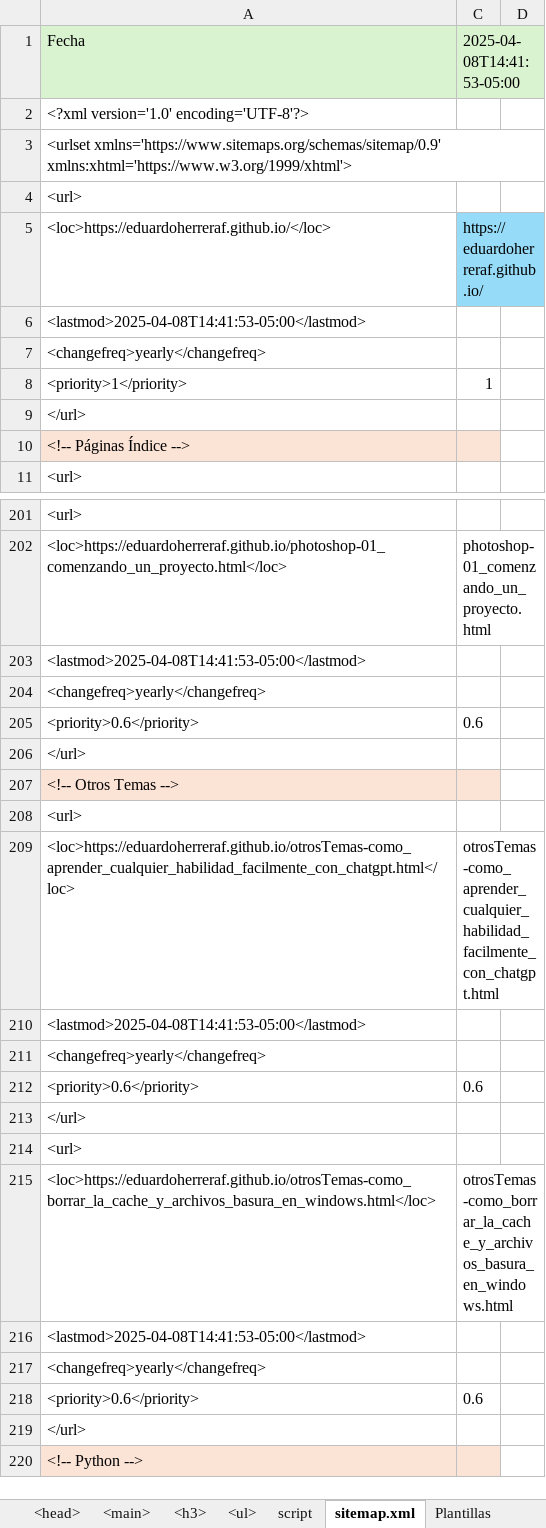
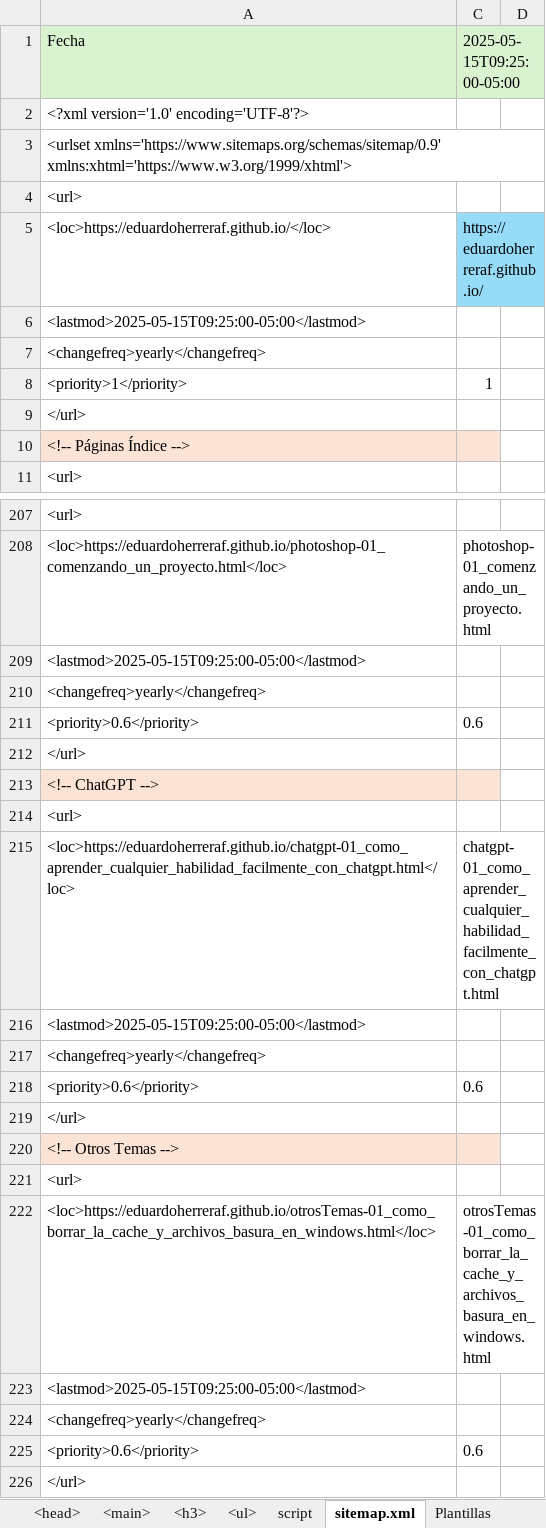
Before and after one commit to eduardoherreraf/PlantillaMiPagina, an Excel workbook: src/Head.xlsx, sheet sitemap.xml, drawn as a sheet; only a part is shown, gaps mark what is left out; the shorter side is filled out with more unchanged rows; values as stored, in another font and other column widths than the file's, no borders; conditional formats not drawn; removed rows and columns are numbered as before the commit, all else as after; the diff covers the shown part only; the diff names each change by its address in the sheet, - before the commit and + after, or states it on an @@ line.

Commit message:
Add: generar archivos con el mismo nombre en bootstrap-instalacion_de_bootstrap_v5_con_npm_y_parcel.html

```diff
--- a/src/Head.xlsx (sheet sitemap.xml)
+++ b/src/Head.xlsx (sheet sitemap.xml)
-C1: 2025-04-08T14:41:53-05:00
+C1: 2025-05-15T09:25:00-05:00
-A6: <lastmod>2025-04-08T14:41:53-05:00</lastmod>
+A6: <lastmod>2025-05-15T09:25:00-05:00</lastmod>
-A209: <lastmod>2025-04-08T14:41:53-05:00</lastmod>
+A209: <lastmod>2025-05-15T09:25:00-05:00</lastmod>
+row 210: <changefreq>yearly</changefreq>
@@ row 212 moved to row 211: <priority>0.6</priority> @@
+row 212: </url>
+row 213: <!-- ChatGPT -->
+row 214: <url>
+row 215: <loc>https://eduardoherreraf.github.io/chatgpt-01_como_aprender_cualquier_habilidad_facilmente_con_chatgpt.html</loc> | chatgpt-01_como_aprender_cualquier_habilidad_facilmente_con_chatgpt.html
+row 216: <lastmod>2025-05-15T09:25:00-05:00</lastmod>
-row 209: <loc>https://eduardoherreraf.github.io/otrosTemas-como_aprender_cualquier_habilidad_facilmente_con_chatgpt.html</loc> | otrosTemas-como_aprender_cualquier_habilidad_facilmente_con_chatgpt.html
-row 210: <lastmod>2025-04-08T14:41:53-05:00</lastmod>
@@ row 211 moved to row 56: <changefreq>yearly</changefreq> @@
@@ row 213 moved to row 52: </url> @@
@@ row 214 moved to row 53: <url> @@
-A222: <loc>https://eduardoherreraf.github.io/otrosTemas-como_borrar_la_cache_y_archivos_basura_en_windows.html</loc>
+A222: <loc>https://eduardoherreraf.github.io/otrosTemas-01_como_borrar_la_cache_y_archivos_basura_en_windows.html</loc>
-C222: otrosTemas-como_borrar_la_cache_y_archivos_basura_en_windows.html
+C222: otrosTemas-01_como_borrar_la_cache_y_archivos_basura_en_windows.html
-A223: <lastmod>2025-04-08T14:41:53-05:00</lastmod>
+A223: <lastmod>2025-05-15T09:25:00-05:00</lastmod>
```
Also changed, not shown: 3 added rows and 75 edited cells elsewhere in this sheet, formulas that keep their value, hidden cells, 10 other files.
